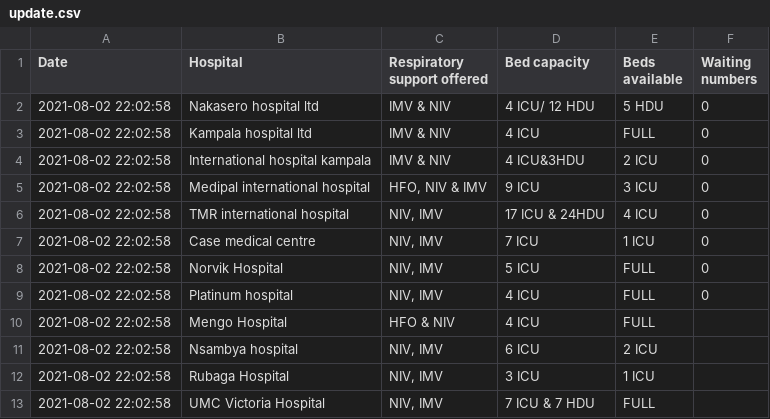
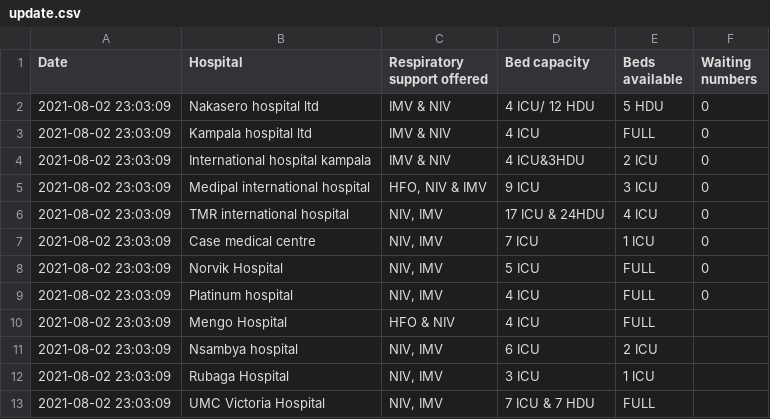
Before and after one commit to brianandy/Covid-19-ICU-HDU-BEDS-KAMPALA, a CSV file: Datasets/update.csv, drawn as a sheet.

```diff
--- a/Datasets/update.csv
+++ b/Datasets/update.csv
@@ -1,13 +1,13 @@
 "Date","Hospital","Respiratory support offered","Bed capacity","Beds available","Waiting numbers"
-"2021-08-02 22:02:58","Nakasero hospital ltd","IMV & NIV","4 ICU/ 12 HDU","5 HDU","0"
-"2021-08-02 22:02:58","Kampala hospital ltd","IMV & NIV","4 ICU","FULL","0"
-"2021-08-02 22:02:58","International hospital kampala","IMV & NIV","4 ICU&3HDU","2 ICU","0"
-"2021-08-02 22:02:58","Medipal international hospital","HFO, NIV & IMV","9 ICU","3 ICU","0"
-"2021-08-02 22:02:58","TMR international hospital","NIV, IMV","17 ICU & 24HDU","4 ICU","0"
-"2021-08-02 22:02:58","Case medical centre","NIV, IMV","7 ICU","1 ICU","0"
-"2021-08-02 22:02:58","Norvik Hospital","NIV, IMV","5 ICU","FULL","0"
-"2021-08-02 22:02:58","Platinum hospital","NIV, IMV","4 ICU","FULL","0"
-"2021-08-02 22:02:58","Mengo Hospital","HFO & NIV","4 ICU","FULL",""
-"2021-08-02 22:02:58","Nsambya hospital","NIV, IMV","6 ICU","2 ICU",""
-"2021-08-02 22:02:58","Rubaga Hospital","NIV, IMV","3 ICU","1 ICU",""
-"2021-08-02 22:02:58","UMC Victoria Hospital","NIV, IMV","7 ICU & 7 HDU","FULL",""
+"2021-08-02 23:03:09","Nakasero hospital ltd","IMV & NIV","4 ICU/ 12 HDU","5 HDU","0"
+"2021-08-02 23:03:09","Kampala hospital ltd","IMV & NIV","4 ICU","FULL","0"
+"2021-08-02 23:03:09","International hospital kampala","IMV & NIV","4 ICU&3HDU","2 ICU","0"
+"2021-08-02 23:03:09","Medipal international hospital","HFO, NIV & IMV","9 ICU","3 ICU","0"
+"2021-08-02 23:03:09","TMR international hospital","NIV, IMV","17 ICU & 24HDU","4 ICU","0"
+"2021-08-02 23:03:09","Case medical centre","NIV, IMV","7 ICU","1 ICU","0"
+"2021-08-02 23:03:09","Norvik Hospital","NIV, IMV","5 ICU","FULL","0"
+"2021-08-02 23:03:09","Platinum hospital","NIV, IMV","4 ICU","FULL","0"
+"2021-08-02 23:03:09","Mengo Hospital","HFO & NIV","4 ICU","FULL",""
+"2021-08-02 23:03:09","Nsambya hospital","NIV, IMV","6 ICU","2 ICU",""
+"2021-08-02 23:03:09","Rubaga Hospital","NIV, IMV","3 ICU","1 ICU",""
+"2021-08-02 23:03:09","UMC Victoria Hospital","NIV, IMV","7 ICU & 7 HDU","FULL",""
```
